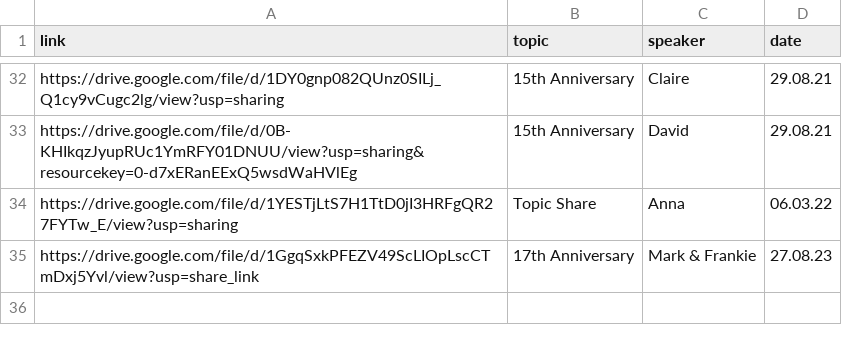
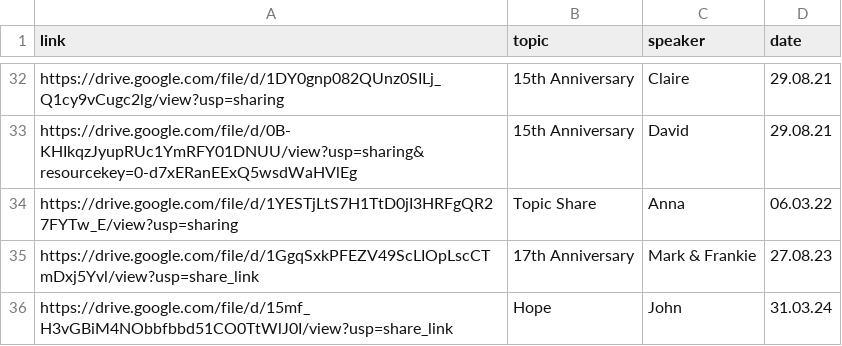
Before and after one commit to naeuston/naeuston.github.io, a CSV file: _data/shares/topics.csv, drawn as a sheet; only a part is shown, gaps mark what is left out; the diff names each change by its address in the sheet, - before the commit and + after, or states it on an @@ line.

Commit message:
Update topics.csv

```diff
--- a/_data/shares/topics.csv
+++ b/_data/shares/topics.csv
+row 36: https://drive.google.com/file/d/15mf_H3vGBiM4NObbfbbd51CO0TtWlJ0I/view?usp=share_link | Hope | John | 31.03.24
```
